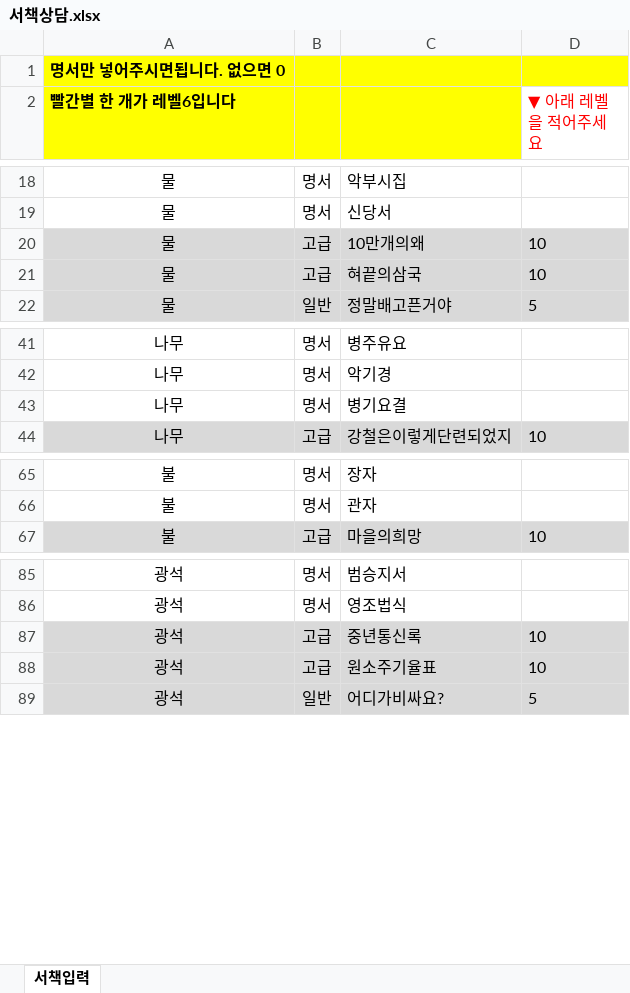
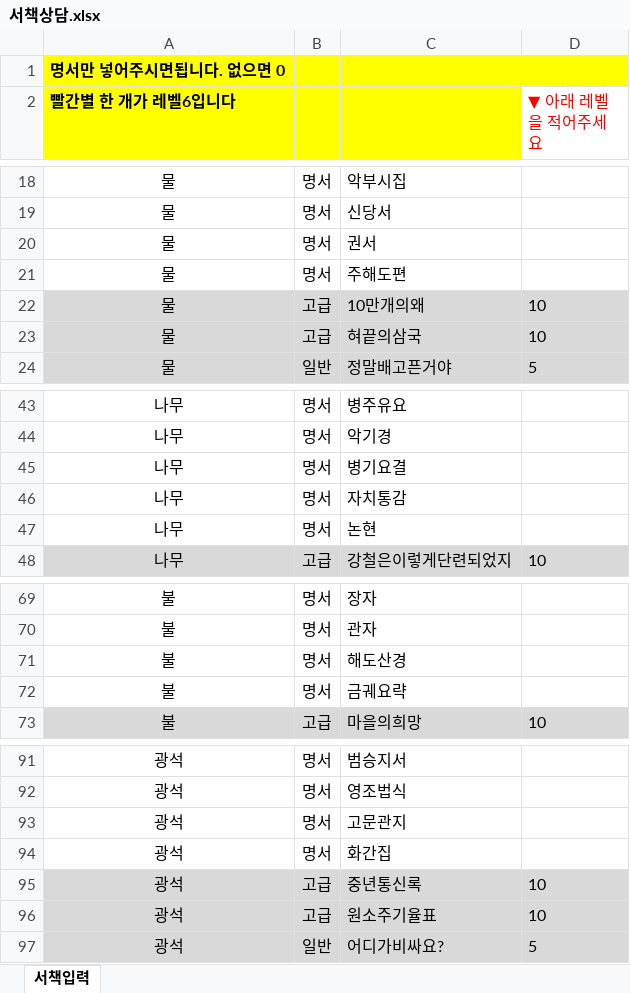
Before and after one commit to wnsduddl04/LM, an Excel workbook: assets/서책상담.xlsx, sheet 서책입력, drawn as a sheet; only a part is shown, gaps mark what is left out; values as stored, in another font and other column widths than the file's, no borders; table styles not drawn; the diff names each change by its address in the sheet, - before the commit and + after, or states it on an @@ line.

Commit message:
Add files via upload

```diff
--- a/assets/서책상담.xlsx (sheet 서책입력)
+++ b/assets/서책상담.xlsx (sheet 서책입력)
+row 20: 물 | 명서 | 권서
+row 21: 물 | 명서 | 주해도편
+row 46: 나무 | 명서 | 자치통감
+row 47: 나무 | 명서 | 논현
+row 71: 불 | 명서 | 해도산경
+row 72: 불 | 명서 | 금궤요략
+row 93: 광석 | 명서 | 고문관지
+row 94: 광석 | 명서 | 화간집
```
